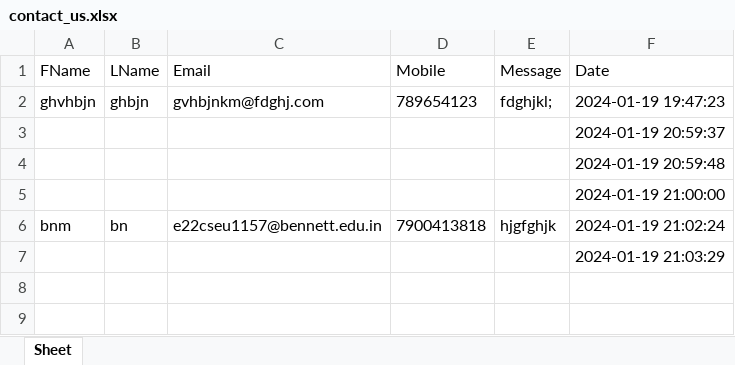
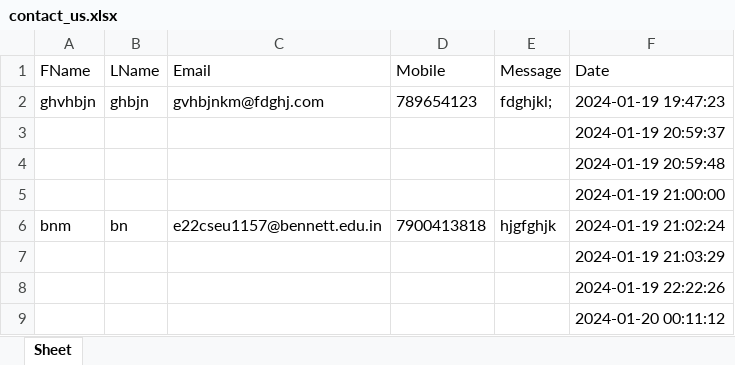
Before and after one commit to gyash1512/genai-chatbot, an Excel workbook: contact_us.xlsx, sheet Sheet, drawn as a sheet; values as stored, in another font and other column widths than the file's, no borders; the diff names each change by its address in the sheet, - before the commit and + after, or states it on an @@ line.

```diff
--- a/contact_us.xlsx (sheet Sheet)
+++ b/contact_us.xlsx (sheet Sheet)
+row 8:  |  |  |  |  | 2024-01-19 22:22:26
+row 9:  |  |  |  |  | 2024-01-20 00:11:12
```
Also changed, not shown: 9 other files.
